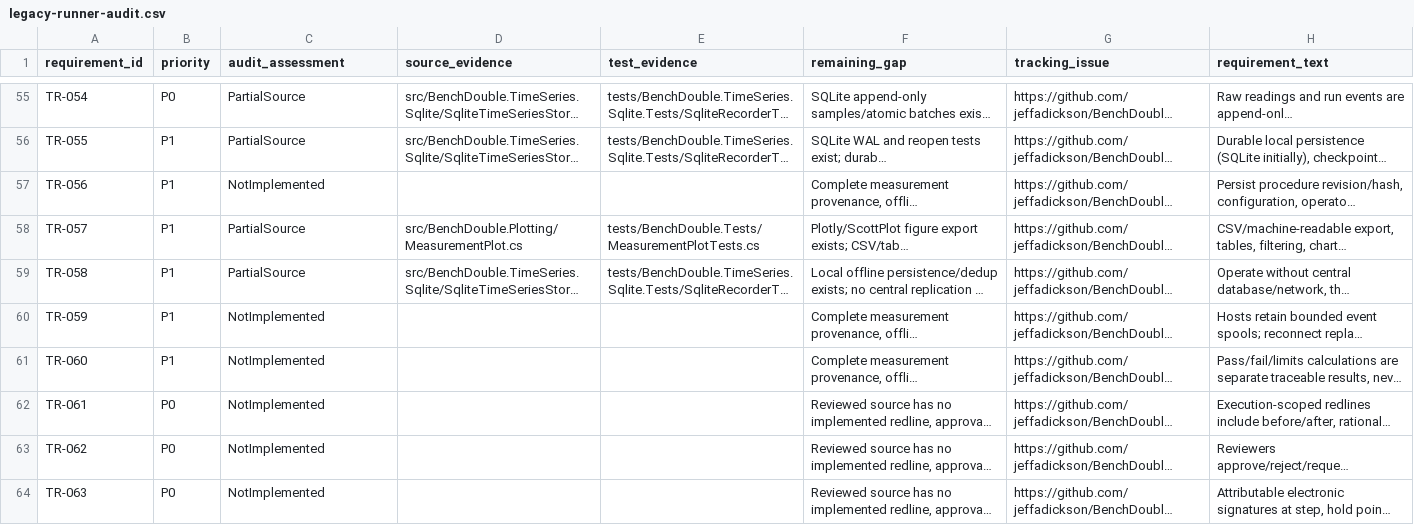
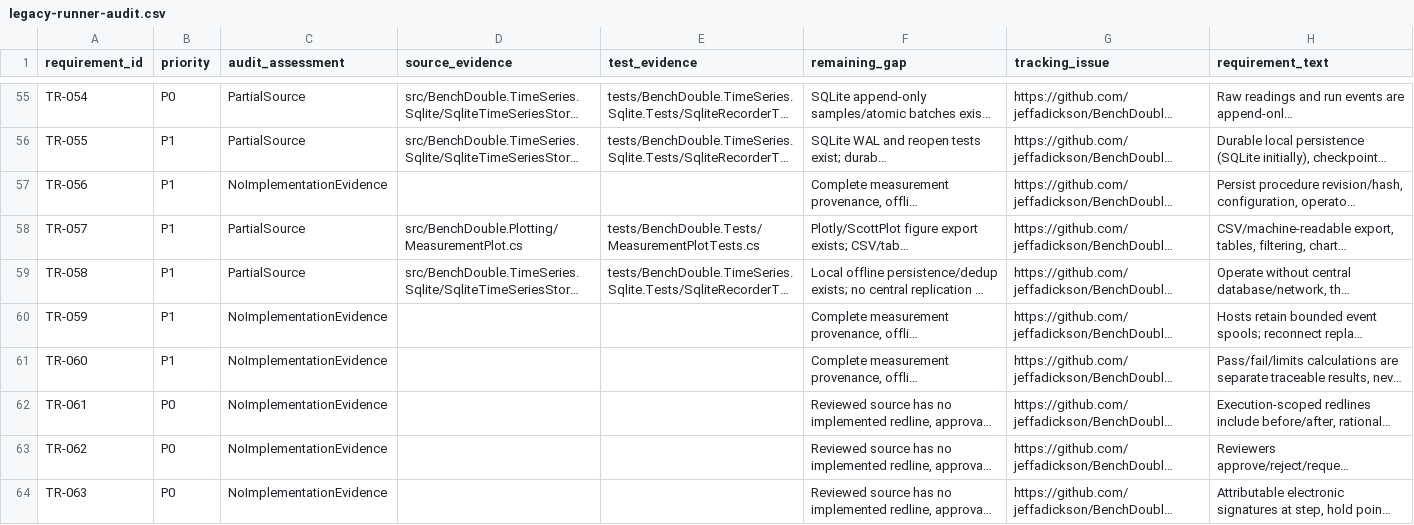
Before and after one commit to jeffadickson/BenchForge, a CSV file: requirements/legacy-runner-audit.csv, drawn as a sheet; only a part is shown, gaps mark what is left out; long unchanged cells end in …; the diff covers the shown part only; the diff names each change by its address in the sheet, - before the commit and + after, or states it on an @@ line.

Commit message:
Distinguish missing implementation evidence from proof of nonimplementation

```diff
--- a/requirements/legacy-runner-audit.csv
+++ b/requirements/legacy-runner-audit.csv
-C57 (audit_assessment): NotImplemented
+C57 (audit_assessment): NoImplementationEvidence
-C60:C64 (audit_assessment): NotImplemented
+C60:C64 (audit_assessment): NoImplementationEvidence
```
Also changed, not shown: 33 edited cells elsewhere in this file.
